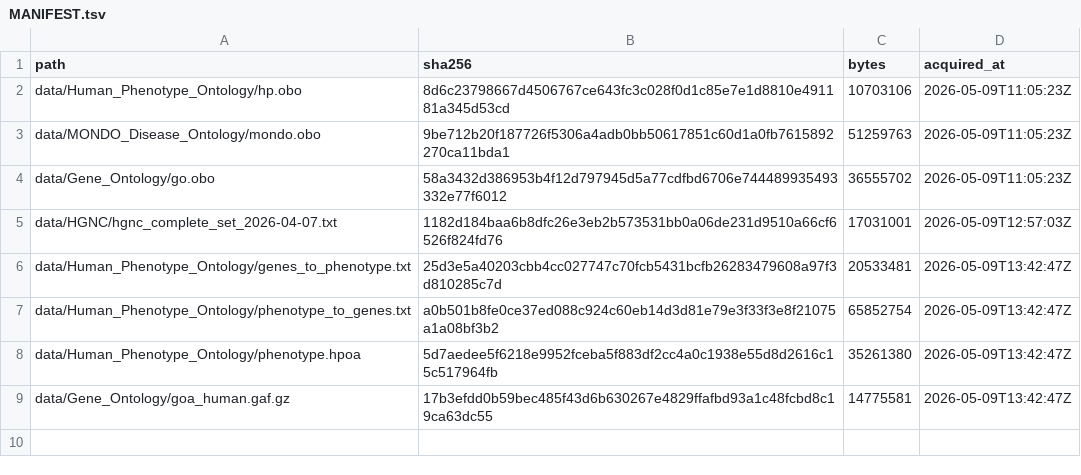
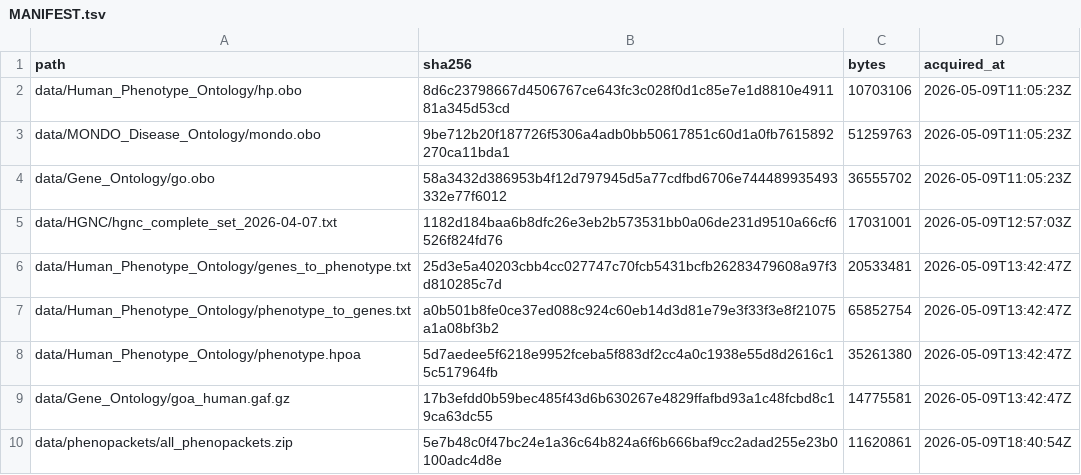
Before and after one commit to Jangulo7/geno_agent, a TSV file: data/MANIFEST.tsv, drawn as a sheet; the diff names each change by its address in the sheet, - before the commit and + after, or states it on an @@ line.

Commit message:
feat(phase1b): download Phenopacket-Store v0.1.19 (§7 step [8] B1)
Adds scripts/cases/04_download_phenopacket_store.sh (idempotent wget+unzip with sanity check on 6,668 expected count). Run on 2026-05-09 produced exactly 6,668 phenopacket JSONs at data/phenopackets/v0.1.19/ (sha256 5e7b48c0... appended to MANIFEST.tsv). Adds PHENOPACKET_DIR + PHENOPACKET_STORE_VERSION to .env.example, and .zip/v*/ entries to .gitignore.

```diff
--- a/data/MANIFEST.tsv
+++ b/data/MANIFEST.tsv
+row 10: data/phenopackets/all_phenopackets.zip | 5e7b48c0f47bc24e1a36c64b824a6f6b666baf9cc2adad255e23b0100adc4d8e | 11620861 | 2026-05-09T18:40:54Z
```
Also changed, not shown: 4 other files.
